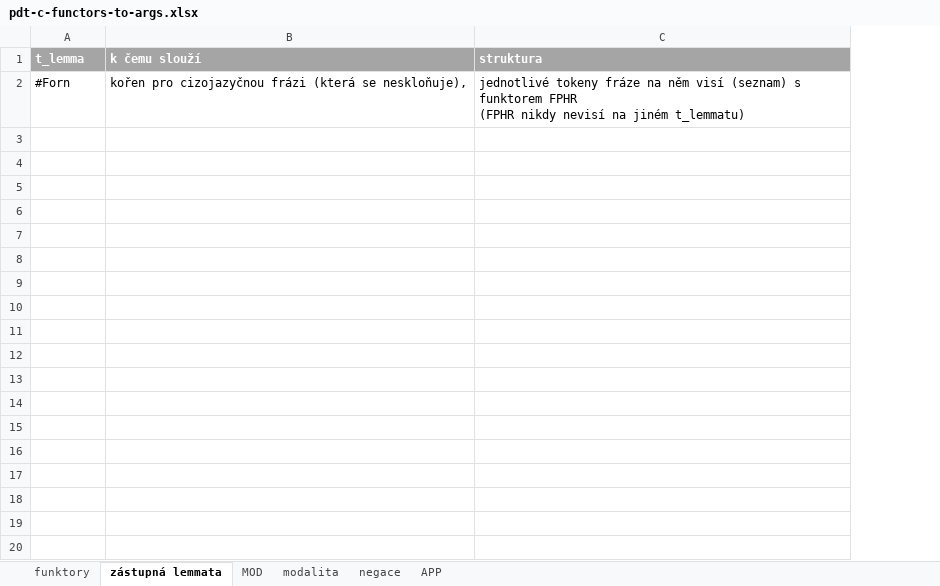
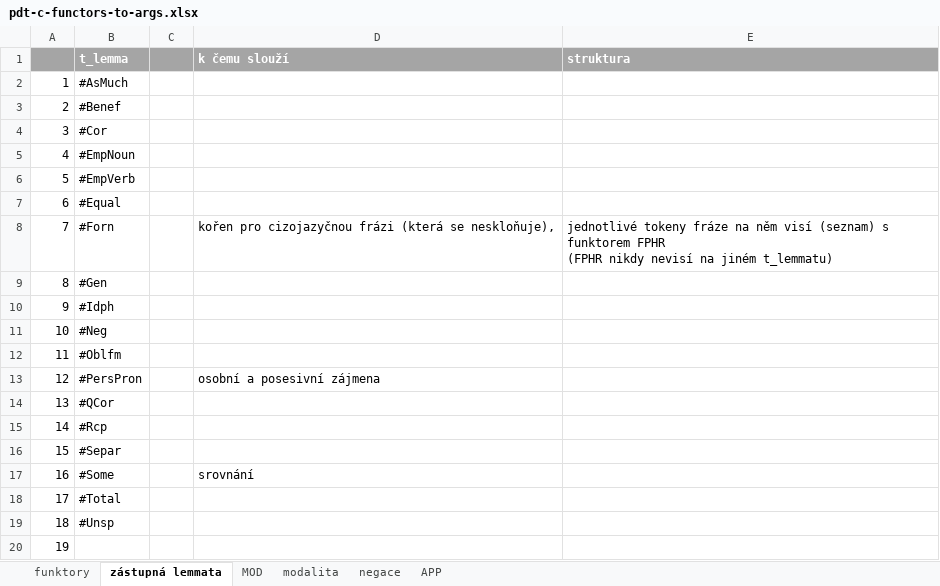
Before and after one commit to ufal/UMR, an Excel workbook: tecto2umr/pdt-c-functors-to-args.xlsx, sheet zástupná lemmata, drawn as a sheet; only a part is shown; values as stored, in another font and other column widths than the file's, no borders; the diff covers the shown part only; the diff names each change by its address in the sheet, - before the commit and + after, or states it on an @@ line.

Commit message:
more on functors (clausal markers)

```diff
--- a/tecto2umr/pdt-c-functors-to-args.xlsx (sheet zástupná lemmata)
+++ b/tecto2umr/pdt-c-functors-to-args.xlsx (sheet zástupná lemmata)
+column A, row 8: 7
+column C, empty
+row 2: 1 | #AsMuch
+row 3: 2 | #Benef
+row 4: 3 | #Cor
+row 5: 4 | #EmpNoun
+row 6: 5 | #EmpVerb
+row 7: 6 | #Equal
+row 9: 8 | #Gen
+row 10: 9 | #Idph
+row 11: 10 | #Neg
+row 12: 11 | #Oblfm
+row 13: 12 | #PersPron |  | osobní a posesivní zájmena
+row 14: 13 | #QCor
+row 15: 14 | #Rcp
+row 16: 15 | #Separ
+row 17: 16 | #Some |  | srovnání
+row 18: 17 | #Total
+row 19: 18 | #Unsp
+row 20: 19
```
Also changed, not shown: 13 added rows elsewhere in this sheet, sheet MOD, sheet funktory, tecto2umr/PDT-mozne-chyby.xlsx.
